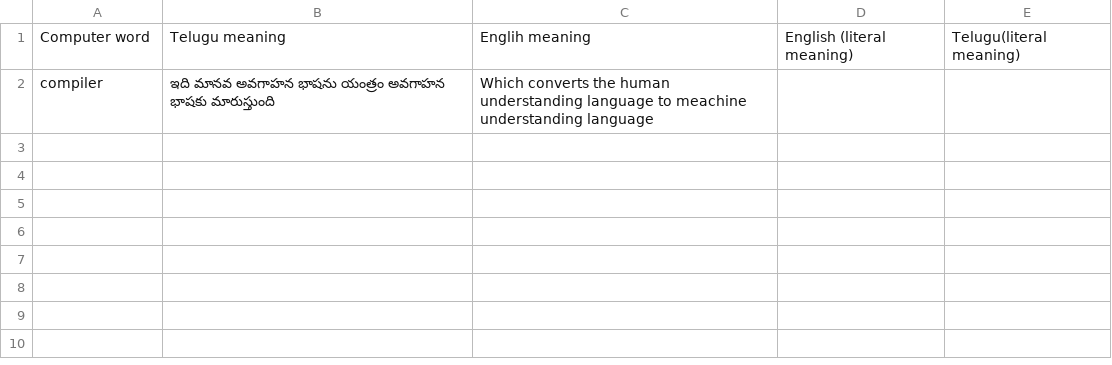
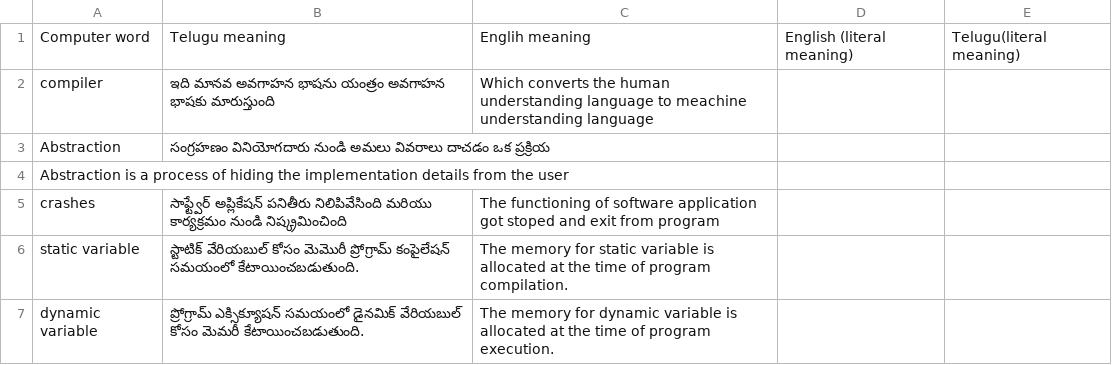
Before and after one commit to akhilreddy89853/Translation_words, a CSV file: Dictionary/ComputerWords.csv, drawn as a sheet; the diff names each change by its address in the sheet, - before the commit and + after, or states it on an @@ line.

```diff
--- a/Dictionary/ComputerWords.csv
+++ b/Dictionary/ComputerWords.csv
+row 3: Abstraction | సంగ్రహణం వినియోగదారు నుండి అమలు వివరాలు దాచడం ఒక ప్రక్రియ
+row 4: Abstraction is a process of hiding the implementation details from the user
+row 5: crashes | సాఫ్ట్వేర్ అప్లికేషన్ పనితీరు నిలిపివేసింది మరియు కార్యక్రమం నుండి నిష్క్రమించింది | The functioning of software application got stoped and exit from program
+row 6: static variable | స్టాటిక్ వేరియబుల్ కోసం మెమొరీ ప్రోగ్రామ్ కంపైలేషన్ సమయంలో కేటాయించబడుతుంది. | The memory for static variable is allocated at the time of program compilation.
+row 7: dynamic variable | ప్రోగ్రామ్ ఎక్సిక్యూషన్ సమయంలో డైనమిక్ వేరియబుల్ కోసం మెమరీ కేటాయించబడుతుంది. | The memory for dynamic variable is allocated at the time of program execution.
```
Also changed, not shown: 1 other file.
